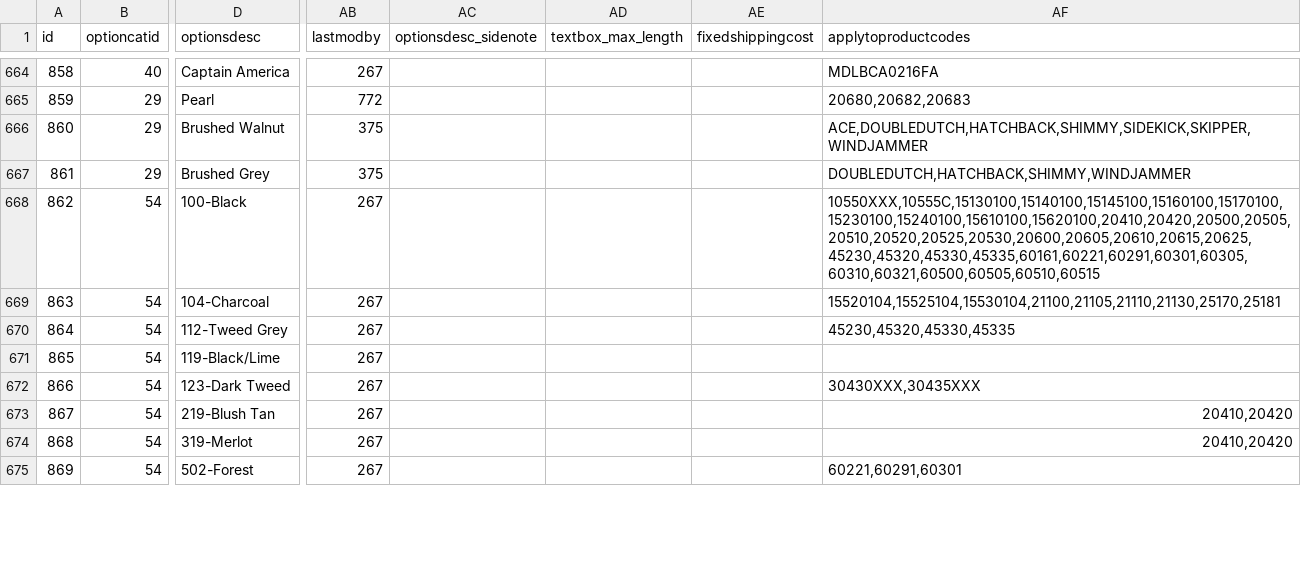
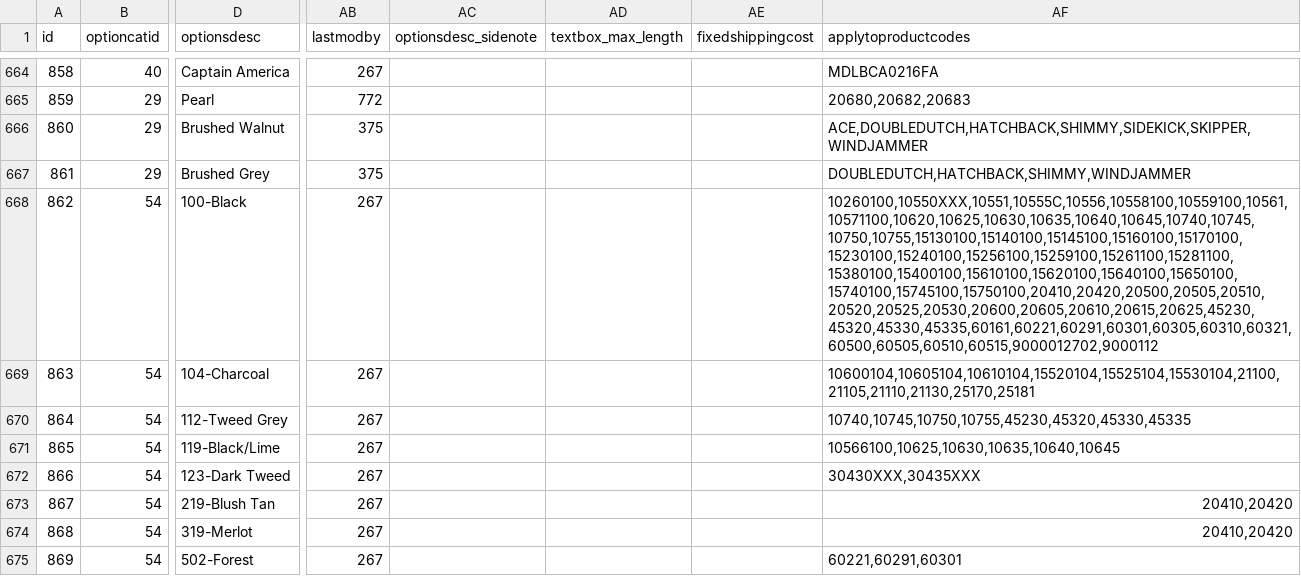
Before and after one commit to NTRsolutions/volusion-shopify, a CSV file: public/Options.csv, drawn as a sheet; only a part is shown, gaps mark what is left out; the diff covers the shown part only; the diff names each change by its address in the sheet, - before the commit and + after, or states it on an @@ line.

Commit message:
Updated the options csv

```diff
--- a/public/Options.csv
+++ b/public/Options.csv
-AF668 (applytoproductcodes): 10550XXX,10555C,15130100,15140100,15145100,15160100,15170100,15230100,15240100,15610100,15620100,20410,20420,20500,20505,20510,20520,20525,20530,20600,20605,20610,20615,20625,45230,45320,45330,45335,60161,60221,60291,60301,60305,60310,60321,60500,60505,60510,60515
+AF668 (applytoproductcodes): 10260100,10550XXX,10551,10555C,10556,10558100,10559100,10561,10571100,10620,10625,10630,10635,10640,10645,10740,10745,10750,10755,15130100,15140100,15145100,15160100,15170100,15230100,15240100,15256100,15259100,15261100,15281100,15380100,15400100,15610100,15620100,15640100,15650100,15740100,15745100,15750100,20410,20420,20500,20505,20510,20520,20525,20530,20600,20605,20610,20615,20625,45230,45320,45330,45335,60161,60221,60291,60301,60305,60310,60321,60500,60505,60510,60515,9000012702,9000112
-AF669 (applytoproductcodes): 15520104,15525104,15530104,21100,21105,21110,21130,25170,25181
+AF669 (applytoproductcodes): 10600104,10605104,10610104,15520104,15525104,15530104,21100,21105,21110,21130,25170,25181
-AF670 (applytoproductcodes): 45230,45320,45330,45335
+AF670 (applytoproductcodes): 10740,10745,10750,10755,45230,45320,45330,45335
-AF671 (applytoproductcodes): (empty)
+AF671 (applytoproductcodes): 10566100,10625,10630,10635,10640,10645
```
Also changed, not shown: 9 added rows and 11 edited cells elsewhere in this file, 1 other file.
